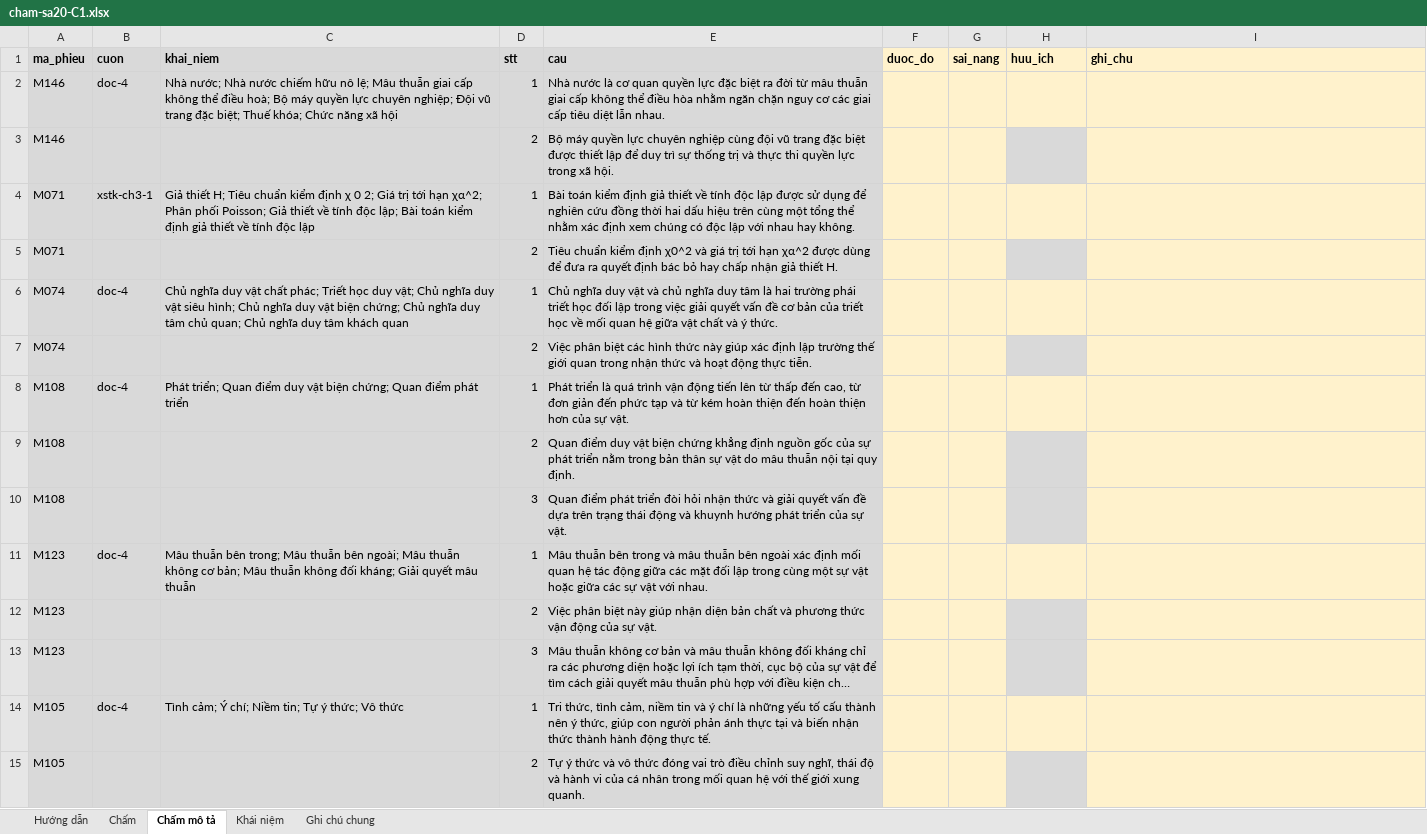
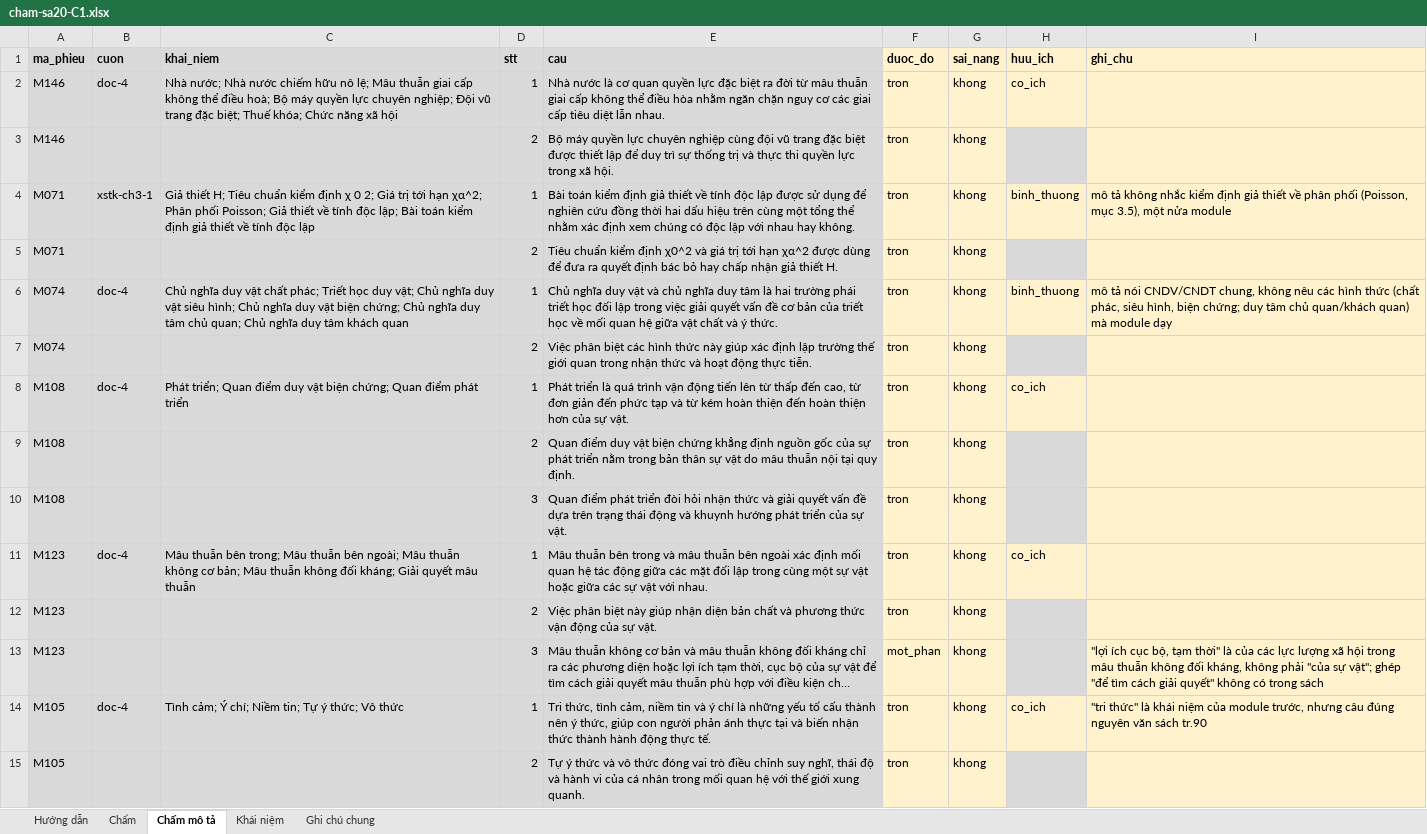
Before and after one commit to Thanhngo0812/chamdiem, an Excel workbook: danh-gia-pha-b/sa20-giao-nguoi-cham/cham-sa20-C1.xlsx, sheet Chấm mô tả, drawn as a sheet; only a part is shown; long unchanged cells end in …; values as stored, in another font and other column widths than the file's, no borders; the diff covers the shown part only; the diff names each change by its address in the sheet, - before the commit and + after, or states it on an @@ line.

```diff
--- a/danh-gia-pha-b/sa20-giao-nguoi-cham/cham-sa20-C1.xlsx (sheet Chấm mô tả)
+++ b/danh-gia-pha-b/sa20-giao-nguoi-cham/cham-sa20-C1.xlsx (sheet Chấm mô tả)
-F2:F12 (duoc_do): (empty)
+F2:F12 (duoc_do): tron
-G2:G15 (sai_nang): (empty)
+G2:G15 (sai_nang): khong
-H2 (huu_ich): (empty)
+H2 (huu_ich): co_ich
-H4 (huu_ich): (empty)
+H4 (huu_ich): binh_thuong
-I4 (ghi_chu): (empty)
+I4 (ghi_chu): mô tả không nhắc kiểm định giả thiết về phân phối (Poisson, mục 3.5), một nửa module
-H6 (huu_ich): (empty)
+H6 (huu_ich): binh_thuong
-I6 (ghi_chu): (empty)
+I6 (ghi_chu): mô tả nói CNDV/CNDT chung, không nêu các hình thức (chất phác, siêu hình, biện chứng; duy tâm chủ quan/khách quan) mà module dạy
-H8 (huu_ich): (empty)
+H8 (huu_ich): co_ich
-H11 (huu_ich): (empty)
+H11 (huu_ich): co_ich
-F13 (duoc_do): (empty)
+F13 (duoc_do): mot_phan
-I13 (ghi_chu): (empty)
+I13 (ghi_chu): "lợi ích cục bộ, tạm thời" là của các lực lượng xã hội trong mâu thuẫn không đối kháng, không phải "của sự vật"; ghép "để tìm cách giải quyết" không có trong sách
-F14:F15 (duoc_do): (empty)
+F14:F15 (duoc_do): tron
-H14 (huu_ich): (empty)
+H14 (huu_ich): co_ich
-I14 (ghi_chu): (empty)
+I14 (ghi_chu): "tri thức" là khái niệm của module trước, nhưng câu đúng nguyên văn sách tr.90
```
Also changed, not shown: 312 edited cells elsewhere in this sheet, sheet Chấm, sheet Ghi chú chung, sheet Hướng dẫn, danh-gia-pha-b/sa20-giao-nguoi-cham/thu-sa20-C1.xlsx.
